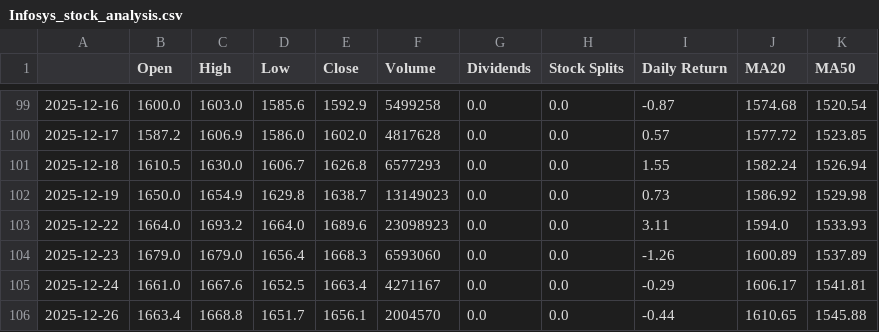
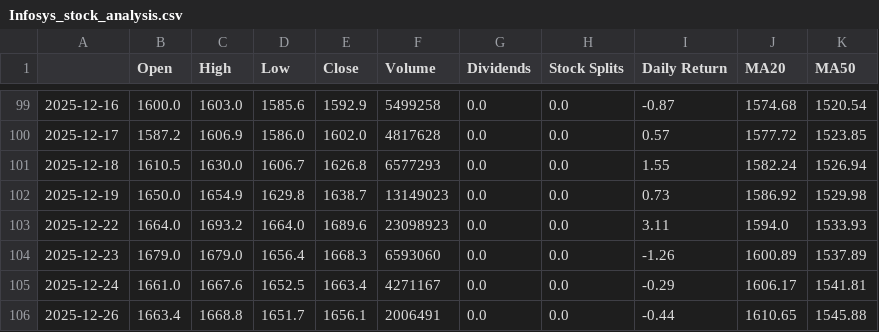
Before and after one commit to Joshua-eng57/Infosys-stock-analysis, a CSV file: Infosys_stock_analysis.csv, drawn as a sheet; only a part is shown, gaps mark what is left out.

```diff
--- a/Infosys_stock_analysis.csv
+++ b/Infosys_stock_analysis.csv
@@ -105,2 +105,2 @@
 2025-12-24,1661.0,1667.6,1652.5,1663.4,4271167,0.0,0.0,-0.29,1606.17,1541.81
-2025-12-26,1663.4,1668.8,1651.7,1656.1,2004570,0.0,0.0,-0.44,1610.65,1545.88
+2025-12-26,1663.4,1668.8,1651.7,1656.1,2006491,0.0,0.0,-0.44,1610.65,1545.88
```
Also changed, not shown: 1 other file.
